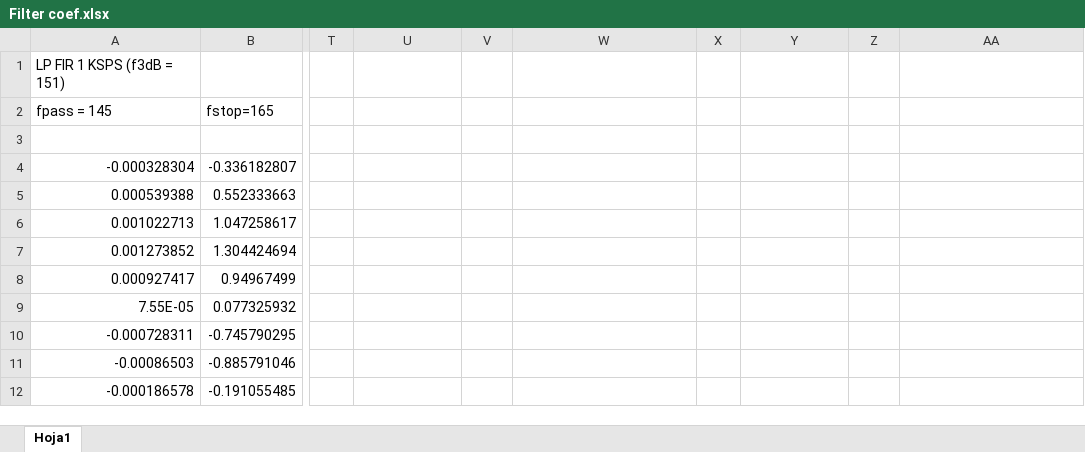
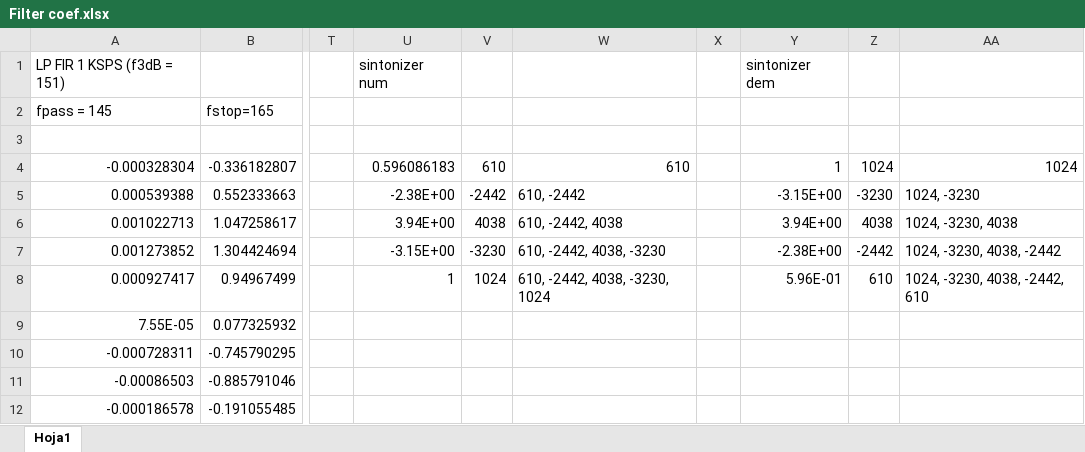
Before and after one commit to outsidersdelaelectronica/tiic-2015, an Excel workbook: code/matlab_testerino/Filter coef.xlsx, sheet Hoja1, drawn as a sheet; only a part is shown, gaps mark what is left out; values as stored, in another font and other column widths than the file's, no borders; the diff names each change by its address in the sheet, - before the commit and + after, or states it on an @@ line.

Commit message:
matlab

```diff
--- a/code/matlab_testerino/Filter coef.xlsx (sheet Hoja1)
+++ b/code/matlab_testerino/Filter coef.xlsx (sheet Hoja1)
-U1: (empty)
+U1: sintonizer num
-Y1: (empty)
+Y1: sintonizer dem
-U4: (empty)
+U4: 0.596086183
-V4: (empty)
+V4: 610
-W4: (empty)
+W4: 610
-Y4: (empty)
+Y4: 1
-Z4: (empty)
+Z4: 1024
-AA4: (empty)
+AA4: 1024
-U5: (empty)
+U5: -2.38E+00
-V5: (empty)
+V5: -2442
-W5: (empty)
+W5: 610, -2442
-Y5: (empty)
+Y5: -3.15E+00
-Z5: (empty)
+Z5: -3230
-AA5: (empty)
+AA5: 1024, -3230
-U6: (empty)
+U6: 3.94E+00
-V6: (empty)
+V6: 4038
-W6: (empty)
+W6: 610, -2442, 4038
-Y6: (empty)
+Y6: 3.94E+00
-Z6: (empty)
+Z6: 4038
-AA6: (empty)
+AA6: 1024, -3230, 4038
-U7: (empty)
+U7: -3.15E+00
-V7: (empty)
+V7: -3230
-W7: (empty)
+W7: 610, -2442, 4038, -3230
-Y7: (empty)
+Y7: -2.38E+00
-Z7: (empty)
+Z7: -2442
-AA7: (empty)
+AA7: 1024, -3230, 4038, -2442
-U8: (empty)
+U8: 1
-V8: (empty)
+V8: 1024
-W8: (empty)
+W8: 610, -2442, 4038, -3230, 1024
-Y8: (empty)
+Y8: 5.96E-01
-Z8: (empty)
+Z8: 610
-AA8: (empty)
+AA8: 1024, -3230, 4038, -2442, 610
```
Also changed, not shown: 5 other files.
